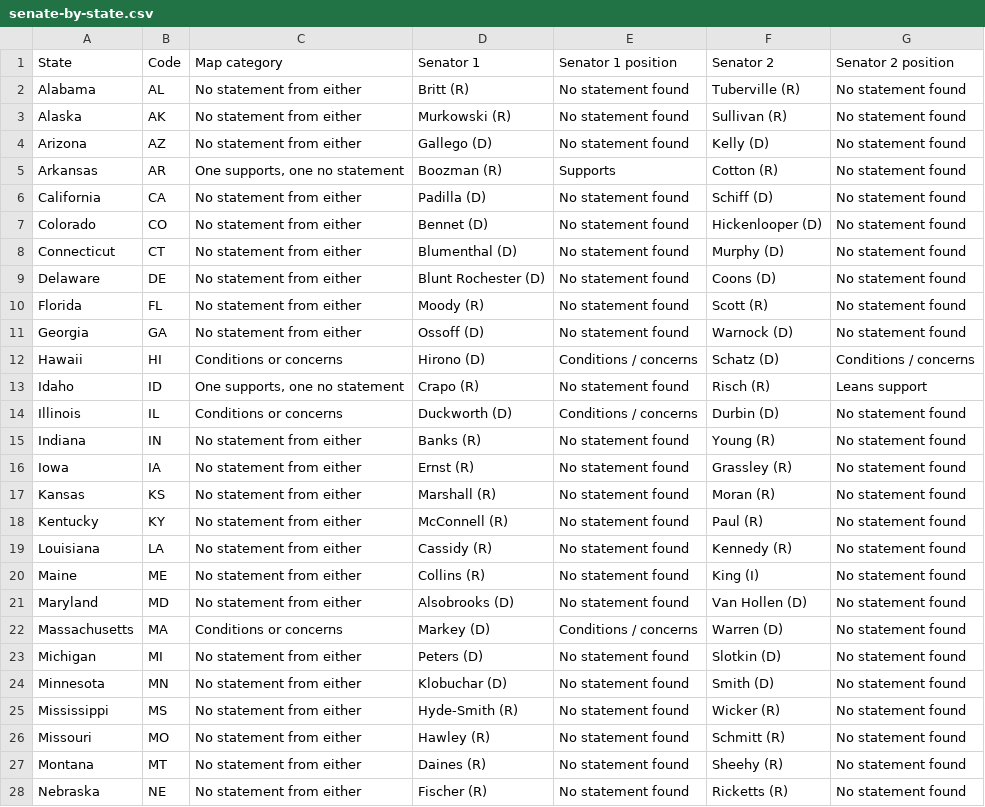
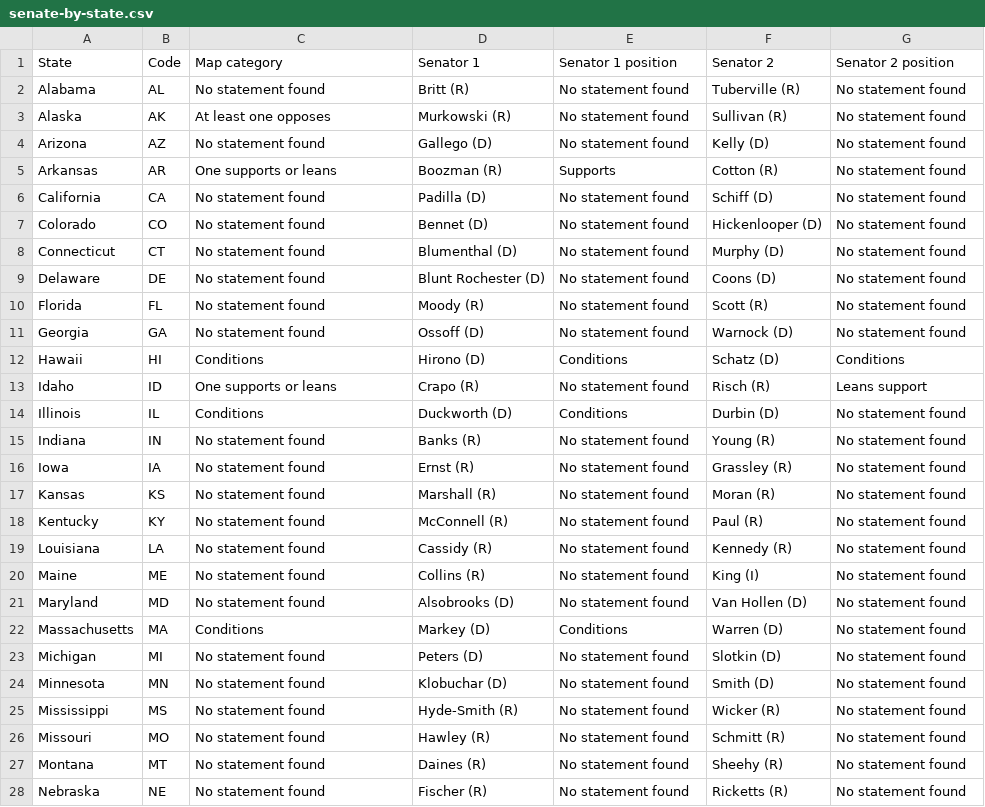
Before and after one commit to parksgc/baaja-scorecard, a CSV file: data/senate-by-state.csv, drawn as a sheet; only a part is shown; the diff covers the shown part only.

```diff
--- a/data/senate-by-state.csv
+++ b/data/senate-by-state.csv
@@ -1,28 +1,28 @@
 State,Code,Map category,Senator 1,Senator 1 position,Senator 2,Senator 2 position
-Alabama,AL,No statement from either,Britt (R),No statement found,Tuberville (R),No statement found
-Alaska,AK,No statement from either,Murkowski (R),No statement found,Sullivan (R),No statement found
-Arizona,AZ,No statement from either,Gallego (D),No statement found,Kelly (D),No statement found
-Arkansas,AR,"One supports, one no statement",Boozman (R),Supports,Cotton (R),No statement found
-California,CA,No statement from either,Padilla (D),No statement found,Schiff (D),No statement found
-Colorado,CO,No statement from either,Bennet (D),No statement found,Hickenlooper (D),No statement found
-Connecticut,CT,No statement from either,Blumenthal (D),No statement found,Murphy (D),No statement found
-Delaware,DE,No statement from either,Blunt Rochester (D),No statement found,Coons (D),No statement found
-Florida,FL,No statement from either,Moody (R),No statement found,Scott (R),No statement found
-Georgia,GA,No statement from either,Ossoff (D),No statement found,Warnock (D),No statement found
-Hawaii,HI,Conditions or concerns,Hirono (D),Conditions / concerns,Schatz (D),Conditions / concerns
-Idaho,ID,"One supports, one no statement",Crapo (R),No statement found,Risch (R),Leans support
-Illinois,IL,Conditions or concerns,Duckworth (D),Conditions / concerns,Durbin (D),No statement found
-Indiana,IN,No statement from either,Banks (R),No statement found,Young (R),No statement found
-Iowa,IA,No statement from either,Ernst (R),No statement found,Grassley (R),No statement found
-Kansas,KS,No statement from either,Marshall (R),No statement found,Moran (R),No statement found
-Kentucky,KY,No statement from either,McConnell (R),No statement found,Paul (R),No statement found
-Louisiana,LA,No statement from either,Cassidy (R),No statement found,Kennedy (R),No statement found
-Maine,ME,No statement from either,Collins (R),No statement found,King (I),No statement found
-Maryland,MD,No statement from either,Alsobrooks (D),No statement found,Van Hollen (D),No statement found
-Massachusetts,MA,Conditions or concerns,Markey (D),Conditions / concerns,Warren (D),No statement found
-Michigan,MI,No statement from either,Peters (D),No statement found,Slotkin (D),No statement found
-Minnesota,MN,No statement from either,Klobuchar (D),No statement found,Smith (D),No statement found
-Mississippi,MS,No statement from either,Hyde-Smith (R),No statement found,Wicker (R),No statement found
-Missouri,MO,No statement from either,Hawley (R),No statement found,Schmitt (R),No statement found
-Montana,MT,No statement from either,Daines (R),No statement found,Sheehy (R),No statement found
-Nebraska,NE,No statement from either,Fischer (R),No statement found,Ricketts (R),No statement found
+Alabama,AL,No statement found,Britt (R),No statement found,Tuberville (R),No statement found
+Alaska,AK,At least one opposes,Murkowski (R),No statement found,Sullivan (R),No statement found
+Arizona,AZ,No statement found,Gallego (D),No statement found,Kelly (D),No statement found
+Arkansas,AR,One supports or leans,Boozman (R),Supports,Cotton (R),No statement found
+California,CA,No statement found,Padilla (D),No statement found,Schiff (D),No statement found
+Colorado,CO,No statement found,Bennet (D),No statement found,Hickenlooper (D),No statement found
+Connecticut,CT,No statement found,Blumenthal (D),No statement found,Murphy (D),No statement found
+Delaware,DE,No statement found,Blunt Rochester (D),No statement found,Coons (D),No statement found
+Florida,FL,No statement found,Moody (R),No statement found,Scott (R),No statement found
+Georgia,GA,No statement found,Ossoff (D),No statement found,Warnock (D),No statement found
+Hawaii,HI,Conditions,Hirono (D),Conditions,Schatz (D),Conditions
+Idaho,ID,One supports or leans,Crapo (R),No statement found,Risch (R),Leans support
+Illinois,IL,Conditions,Duckworth (D),Conditions,Durbin (D),No statement found
+Indiana,IN,No statement found,Banks (R),No statement found,Young (R),No statement found
+Iowa,IA,No statement found,Ernst (R),No statement found,Grassley (R),No statement found
+Kansas,KS,No statement found,Marshall (R),No statement found,Moran (R),No statement found
+Kentucky,KY,No statement found,McConnell (R),No statement found,Paul (R),No statement found
+Louisiana,LA,No statement found,Cassidy (R),No statement found,Kennedy (R),No statement found
+Maine,ME,No statement found,Collins (R),No statement found,King (I),No statement found
+Maryland,MD,No statement found,Alsobrooks (D),No statement found,Van Hollen (D),No statement found
+Massachusetts,MA,Conditions,Markey (D),Conditions,Warren (D),No statement found
+Michigan,MI,No statement found,Peters (D),No statement found,Slotkin (D),No statement found
+Minnesota,MN,No statement found,Klobuchar (D),No statement found,Smith (D),No statement found
+Mississippi,MS,No statement found,Hyde-Smith (R),No statement found,Wicker (R),No statement found
+Missouri,MO,No statement found,Hawley (R),No statement found,Schmitt (R),No statement found
+Montana,MT,No statement found,Daines (R),No statement found,Sheehy (R),No statement found
+Nebraska,NE,No statement found,Fischer (R),No statement found,Ricketts (R),No statement found
```
Also changed, not shown: 25 edited cells elsewhere in this file, data/senate-seats.csv, data/senators-on-record.csv, 1 other file.
